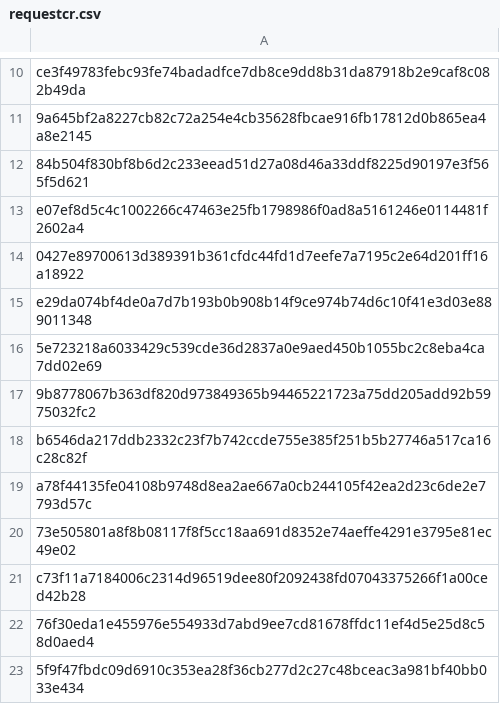
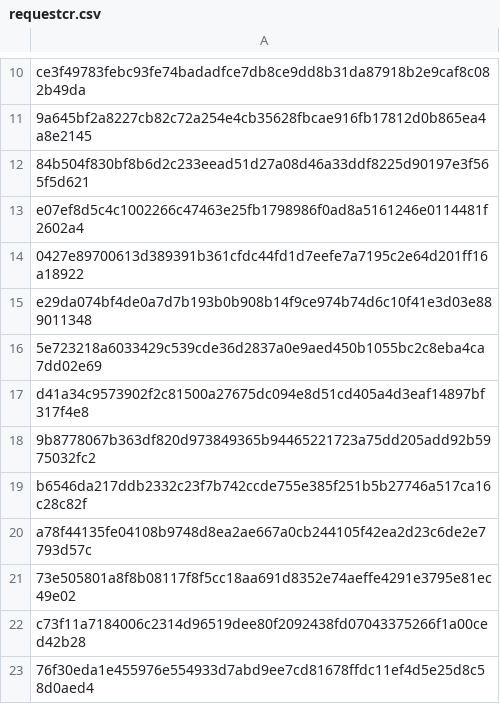
Before and after one commit to mabbsolute/tgs, a CSV file: requestcr.csv, drawn as a sheet; only a part is shown, gaps mark what is left out; the shorter side is filled out with more unchanged rows; the diff names each change by its address in the sheet, - before the commit and + after, or states it on an @@ line.

Commit message:
Update requestcr.csv

```diff
--- a/requestcr.csv
+++ b/requestcr.csv
+row 17: d41a34c9573902f2c81500a27675dc094e8d51cd405a4d3eaf14897bf317f4e8
```
